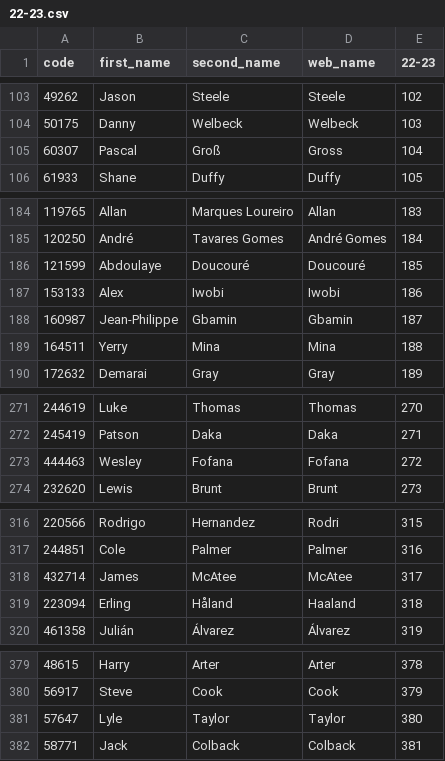
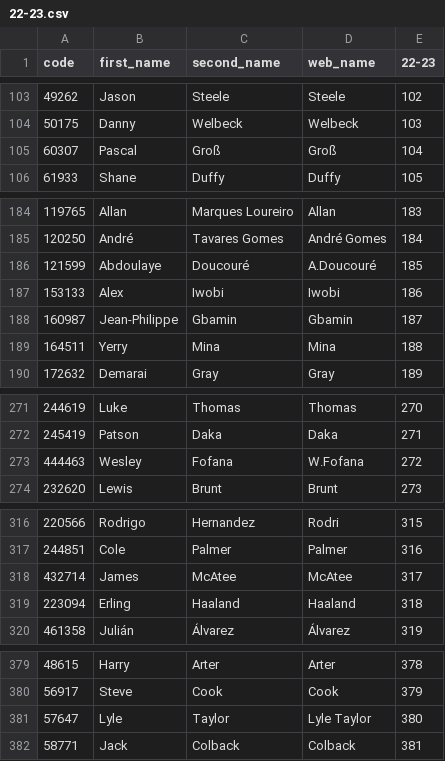
Before and after one commit to ChrisMusson/FPL-ID-Map, a CSV file: FPL/22-23.csv, drawn as a sheet; only a part is shown, gaps mark what is left out; the diff covers the shown part only.

```diff
--- a/FPL/22-23.csv
+++ b/FPL/22-23.csv
@@ -104,3 +104,3 @@ code,first_name,second_name,web_name,22-23
 50175,Danny,Welbeck,Welbeck,103
-60307,Pascal,Groß,Gross,104
+60307,Pascal,Groß,Groß,104
 61933,Shane,Duffy,Duffy,105
@@ -185,3 +185,3 @@ code,first_name,second_name,web_name,22-23
 120250,André,Tavares Gomes,André Gomes,184
-121599,Abdoulaye,Doucouré,Doucouré,185
+121599,Abdoulaye,Doucouré,A.Doucouré,185
 153133,Alex,Iwobi,Iwobi,186
@@ -272,3 +272,3 @@ code,first_name,second_name,web_name,22-23
 245419,Patson,Daka,Daka,271
-444463,Wesley,Fofana,Fofana,272
+444463,Wesley,Fofana,W.Fofana,272
 232620,Lewis,Brunt,Brunt,273
@@ -318,3 +318,3 @@ code,first_name,second_name,web_name,22-23
 432714,James,McAtee,McAtee,317
-223094,Erling,Håland,Haaland,318
+223094,Erling,Haaland,Haaland,318
 461358,Julián,Álvarez,Álvarez,319
@@ -380,3 +380,3 @@ code,first_name,second_name,web_name,22-23
 56917,Steve,Cook,Cook,379
-57647,Lyle,Taylor,Taylor,380
+57647,Lyle,Taylor,Lyle Taylor,380
 58771,Jack,Colback,Colback,381
```
Also changed, not shown: 1 edited cell elsewhere in this file, FBRef.csv, Master.csv, 2 other files.
